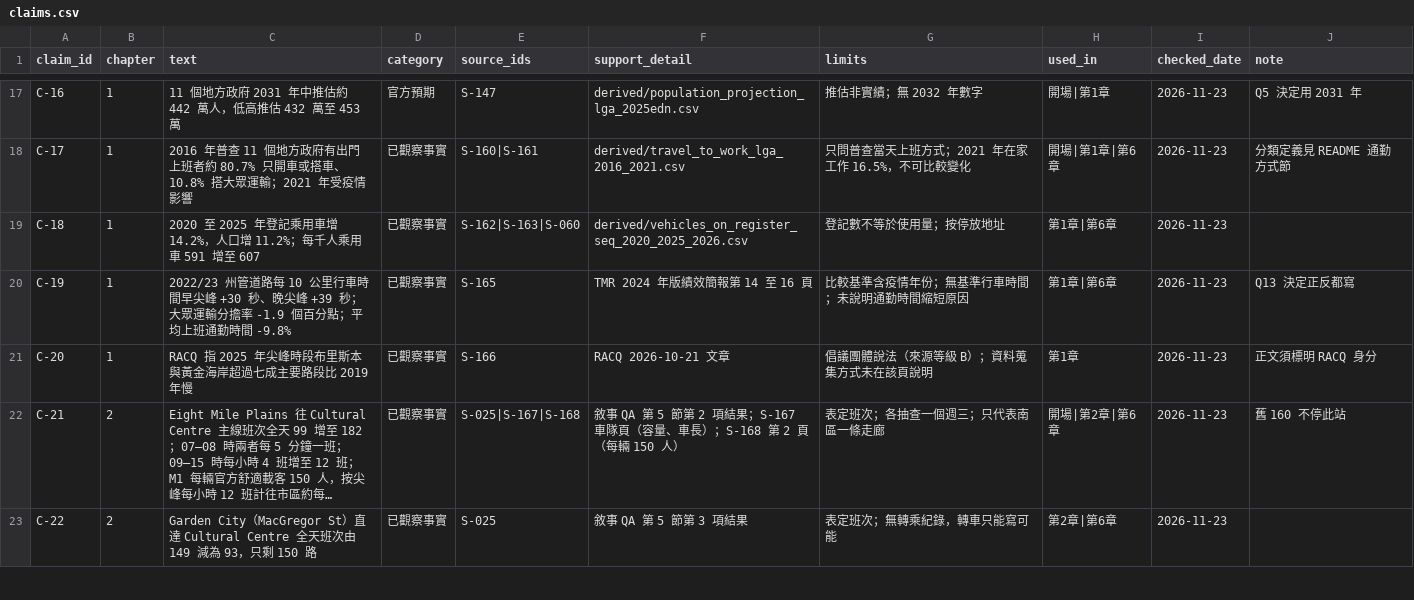
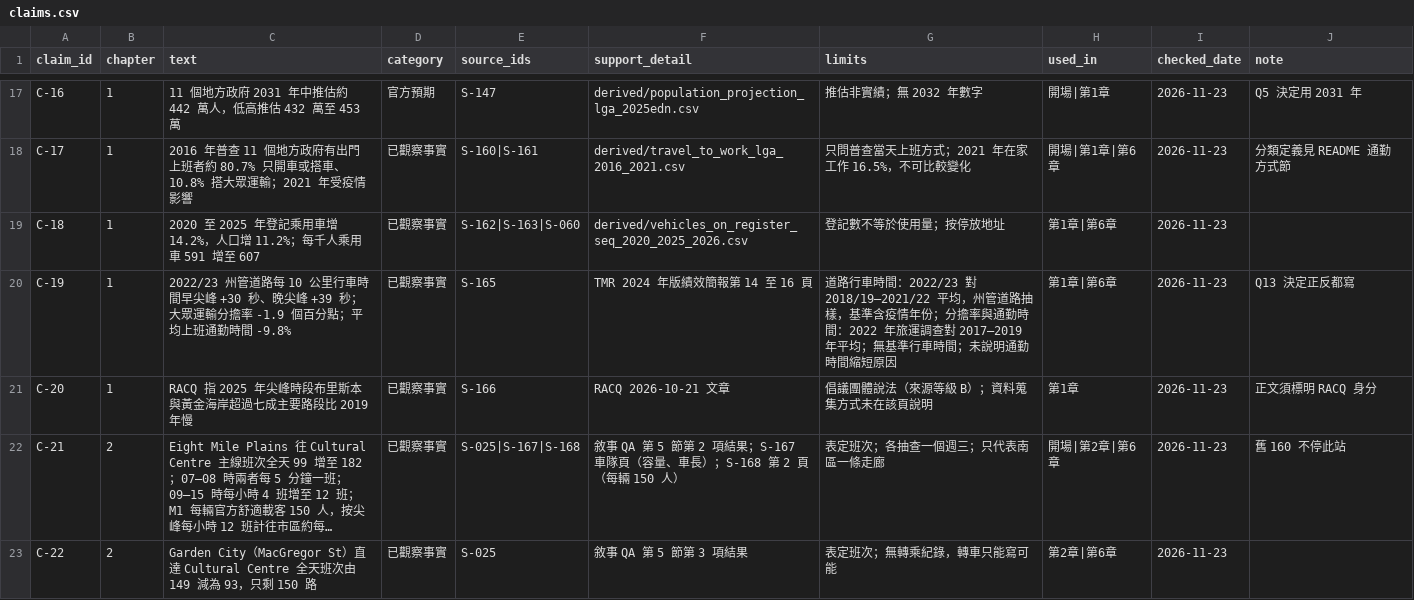
Before and after one commit to loveu8/loveu8.github.io, a CSV file: ai_report/2026/reference/data/brisbane-transport/claims.csv, drawn as a sheet; only a part is shown, gaps mark what is left out; long unchanged cells end in …; the diff covers the shown part only.

```diff
--- a/ai_report/2026/reference/data/brisbane-transport/claims.csv
+++ b/ai_report/2026/reference/data/brisbane-transport/claims.csv
@@ -19,3 +19,3 @@ C-17,1,2016 年普查 11 個地方政府有出門上班者約 80.7% 只開車或
 C-18,1,2020 至 2025 年登記乘用車增 14.2%，人口增 11.2%；每千人乘用車 591 增至 607,已觀察事實,S-162|S-163|S-060,derived/vehicles_on_register_seq_2020_2025_2026.csv,登記數不等於使用量；按停放地址,第1章|第6章,2026-11-23,
-C-19,1,2022/23 州管道路每 10 公里行車時間早尖峰 +30 秒、晚尖峰 +39 秒；大眾運輸分擔率 -1.9 個百分點；平均上班通勤時間 -9.8%,已觀察事實,S-165,TMR 2024 年版績效簡報第 14 至 16 頁,比較基準含疫情年份；無基準行車時間；未說明通勤時間縮短原因,第1章|第6章,2026-11-23,Q13 決定正反都寫
+C-19,1,2022/23 州管道路每 10 公里行車時間早尖峰 +30 秒、晚尖峰 +39 秒；大眾運輸分擔率 -1.9 個百分點；平均上班通勤時間 -9.8%,已觀察事實,S-165,TMR 2024 年版績效簡報第 14 至 16 頁,道路行車時間：2022/23 對 2018/19–2021/22 平均，州管道路抽樣，基準含疫情年份；分擔率與通勤時間：2022 年旅運調查對 2017–2019 年平均；無基準行車時間；未說明通勤時間縮短原因,第1章|第6章,2026-11-23,Q13 決定正反都寫
 C-20,1,RACQ 指 2025 年尖峰時段布里斯本與黃金海岸超過七成主要路段比 2019 年慢,已觀察事實,S-166,RACQ 2026-10-21 文章,倡議團體說法（來源等級 B）；資料蒐集方式未在該頁說明,第1章,2026-11-23,正文須標明 RACQ 身分
```
Also changed, not shown: 1 added row and 11 edited cells elsewhere in this file, ai_report/2026/reference/data/brisbane-transport/sources.csv, 3 other files.
